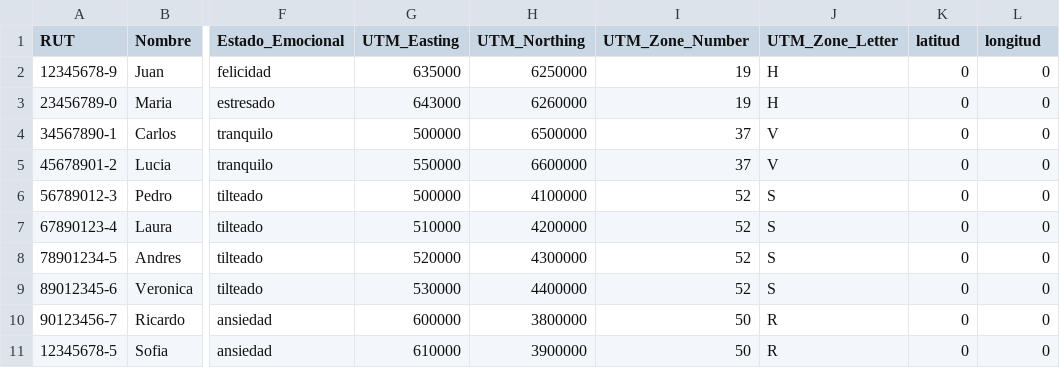
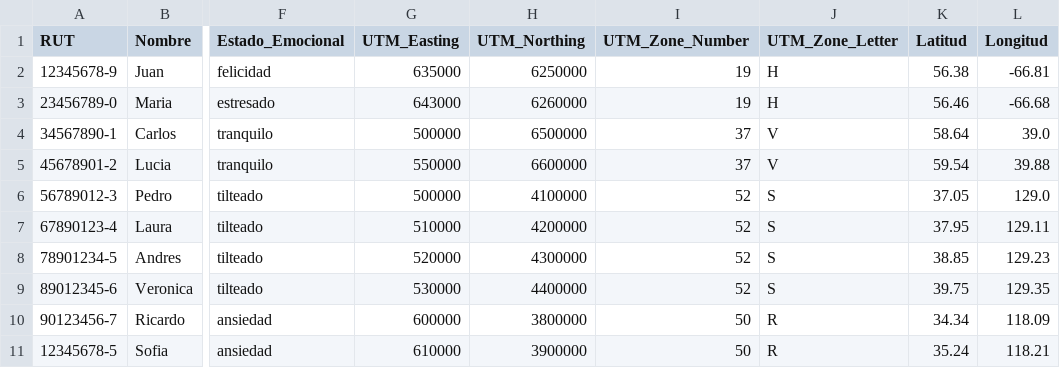
Before and after one commit to PALTEROS/evalu-3, a CSV file: data_a_procesar.csv.csv, drawn as a sheet; only a part is shown, gaps mark what is left out; the diff names each change by its address in the sheet, - before the commit and + after, or states it on an @@ line.

```diff
--- a/data_a_procesar.csv.csv
+++ b/data_a_procesar.csv.csv
-K1: latitud
+K1: Latitud
-L1: longitud
+L1: Longitud
-K2 (Latitud): 0
+K2 (Latitud): 56.38
-L2 (Longitud): 0
+L2 (Longitud): -66.81
-K3 (Latitud): 0
+K3 (Latitud): 56.46
-L3 (Longitud): 0
+L3 (Longitud): -66.68
-K4 (Latitud): 0
+K4 (Latitud): 58.64
-L4 (Longitud): 0
+L4 (Longitud): 39.0
-K5 (Latitud): 0
+K5 (Latitud): 59.54
-L5 (Longitud): 0
+L5 (Longitud): 39.88
-K6 (Latitud): 0
+K6 (Latitud): 37.05
-L6 (Longitud): 0
+L6 (Longitud): 129.0
-K7 (Latitud): 0
+K7 (Latitud): 37.95
-L7 (Longitud): 0
+L7 (Longitud): 129.11
-K8 (Latitud): 0
+K8 (Latitud): 38.85
-L8 (Longitud): 0
+L8 (Longitud): 129.23
-K9 (Latitud): 0
+K9 (Latitud): 39.75
-L9 (Longitud): 0
+L9 (Longitud): 129.35
-K10 (Latitud): 0
+K10 (Latitud): 34.34
-L10 (Longitud): 0
+L10 (Longitud): 118.09
-K11 (Latitud): 0
+K11 (Latitud): 35.24
-L11 (Longitud): 0
+L11 (Longitud): 118.21
```
Also changed, not shown: 2 other files.
